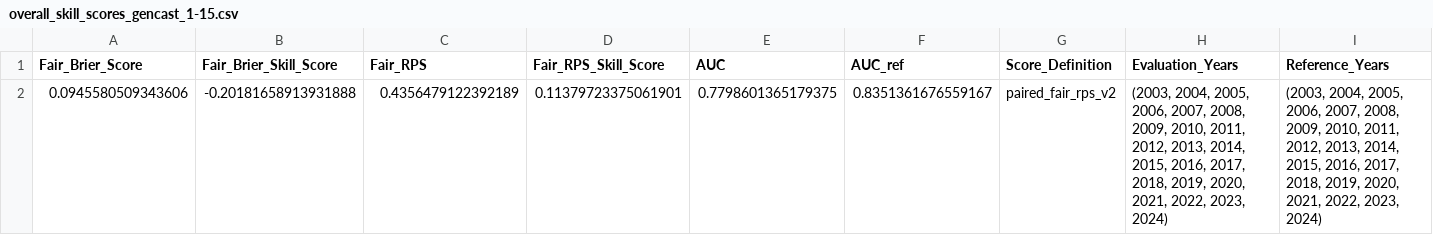
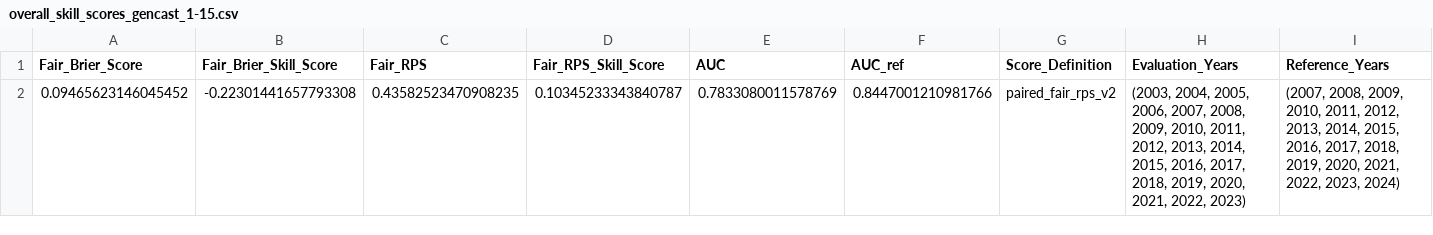
Before and after one commit to MBZUAI-Aim-For-scale/training-program-2026, a CSV file: data/ROMP_OUTPUT/gencast/overall_skill_scores_gencast_1-15.csv, drawn as a sheet; only a part is shown; removed rows and columns are numbered as before the commit, all else as after; rows hold the shown columns only; the diff names each change by its address in the sheet, - before the commit and + after, or states it on an @@ line.

```diff
--- a/data/ROMP_OUTPUT/gencast/overall_skill_scores_gencast_1-15.csv
+++ b/data/ROMP_OUTPUT/gencast/overall_skill_scores_gencast_1-15.csv
-row 2: 0.0945580509343606 | -0.20181658913931888 | 0.4356479122392189 | 0.11379723375061901 | 0.7798601365179375 | 0.8351361676559167 | paired_fair_rps_v2 | (2003, 2004, 2005, 2006, 2007, 2008, 2009, 2010, 2011, 2012, 2013, 2014, 2015, 2016, 2017, 2018, 2019, 2020, 2021, 2022, 2023, 2024) | (2003, 2004, 2005, 2006, 2007, 2008, 2009, 2010, 2011, 2012, 2013, 2014, 2015, 2016, 2017, 2018, 2019, 2020, 2021, 2022, 2023, 2024)
+row 2: 0.09465623146045452 | -0.22301441657793308 | 0.43582523470908235 | 0.10345233343840787 | 0.7833080011578769 | 0.8447001210981766 | paired_fair_rps_v2 | (2003, 2004, 2005, 2006, 2007, 2008, 2009, 2010, 2011, 2012, 2013, 2014, 2015, 2016, 2017, 2018, 2019, 2020, 2021, 2022, 2023) | (2007, 2008, 2009, 2010, 2011, 2012, 2013, 2014, 2015, 2016, 2017, 2018, 2019, 2020, 2021, 2022, 2023, 2024)
```
Also changed, not shown: data/ROMP_OUTPUT/aifs_ens/binned_skill_scores_aifs_ens_16-30.csv, data/ROMP_OUTPUT/aifs_ens/overall_skill_scores_aifs_ens_16-30.csv, 24 other files.
